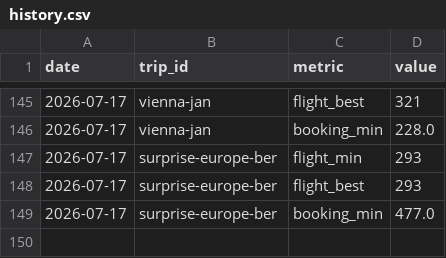
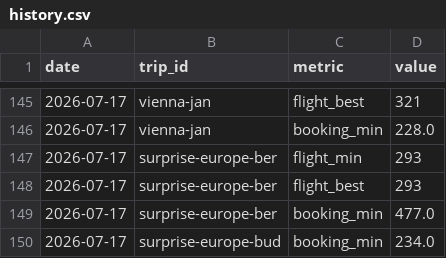
Before and after one commit to pymshadow/travel-tracker, a CSV file: history.csv, drawn as a sheet; only a part is shown, gaps mark what is left out; the diff names each change by its address in the sheet, - before the commit and + after, or states it on an @@ line.

```diff
--- a/history.csv
+++ b/history.csv
+row 150: 2026-07-17 | surprise-europe-bud | booking_min | 234.0
```
Also changed, not shown: 7 other files.
